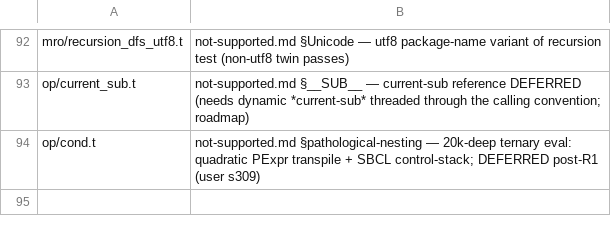
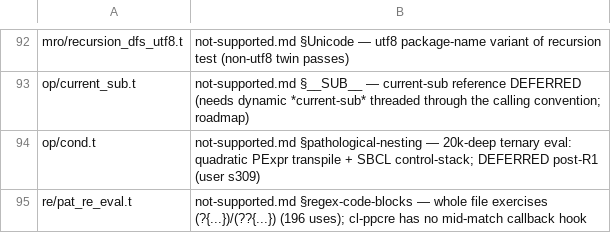
Before and after one commit to Percolisp/pcl, a TSV file: docs/perl-suite-expected.tsv, drawn as a sheet; only a part is shown, gaps mark what is left out; the diff names each change by its address in the sheet, - before the commit and + after, or states it on an @@ line.

```diff
--- a/docs/perl-suite-expected.tsv
+++ b/docs/perl-suite-expected.tsv
+row 95: re/pat_re_eval.t | not-supported.md §regex-code-blocks — whole file exercises (?{...})/(??{...}) (196 uses); cl-ppcre has no mid-match callback hook
```
